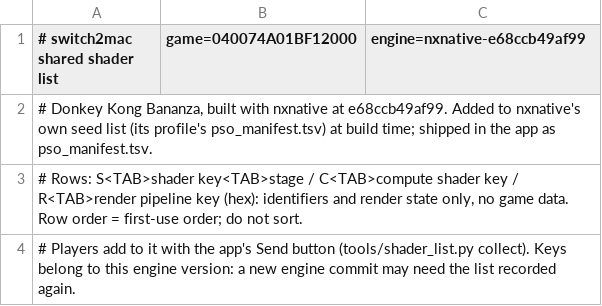
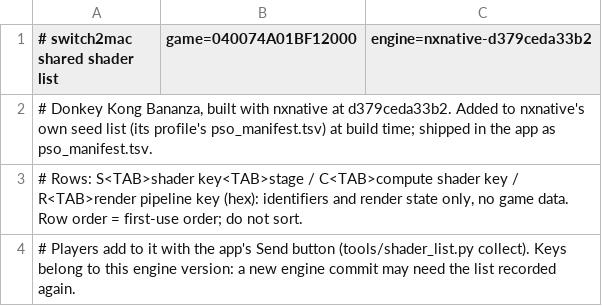
Before and after one commit to azmasm/hermit, a TSV file: games/donkey-kong-bananza/shader_list.tsv, drawn as a sheet; only a part is shown.

```diff
--- a/games/donkey-kong-bananza/shader_list.tsv
+++ b/games/donkey-kong-bananza/shader_list.tsv
@@ -1,3 +1,3 @@
-# switch2mac shared shader list	game=040074A01BF12000	engine=nxnative-e68ccb49af99
-# Donkey Kong Bananza, built with nxnative at e68ccb49af99. Added to nxnative's own seed list (its profile's pso_manifest.tsv) at build time; shipped in the app as pso_manifest.tsv.
+# switch2mac shared shader list	game=040074A01BF12000	engine=nxnative-d379ceda33b2
+# Donkey Kong Bananza, built with nxnative at d379ceda33b2. Added to nxnative's own seed list (its profile's pso_manifest.tsv) at build time; shipped in the app as pso_manifest.tsv.
 # Rows: S<TAB>shader key<TAB>stage / C<TAB>compute shader key / R<TAB>render pipeline key (hex): identifiers and render state only, no game data. Row order = first-use order; do not sort.
```
Also changed, not shown: 2 other files.
